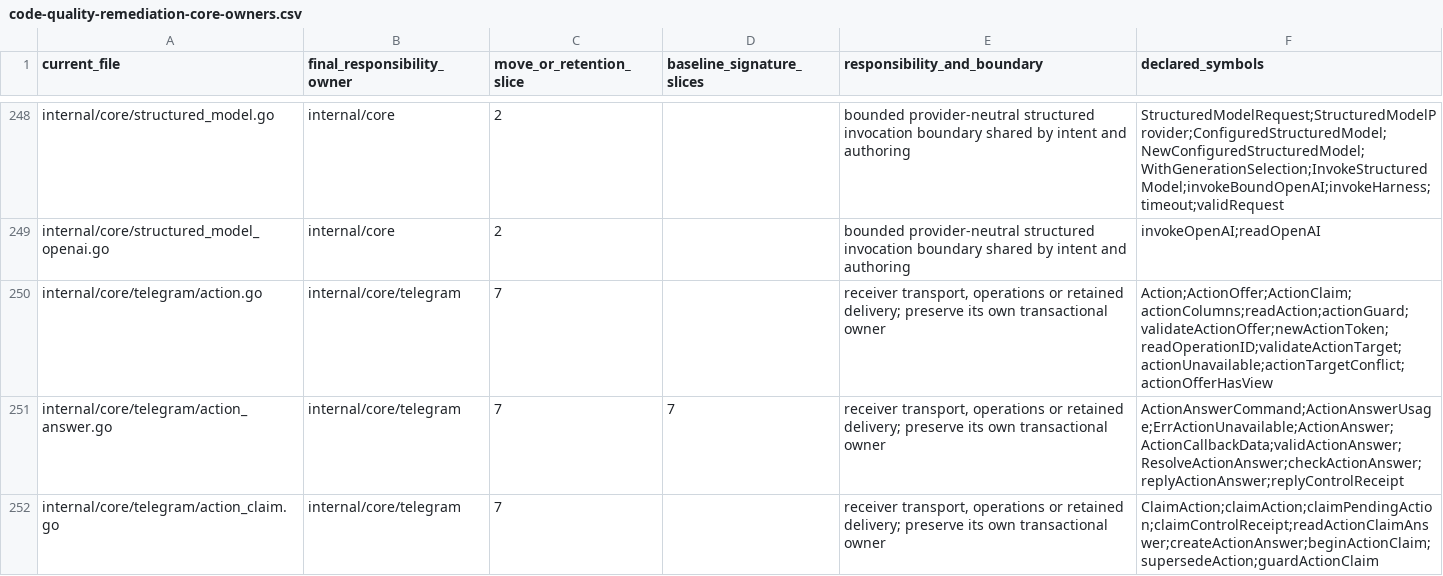
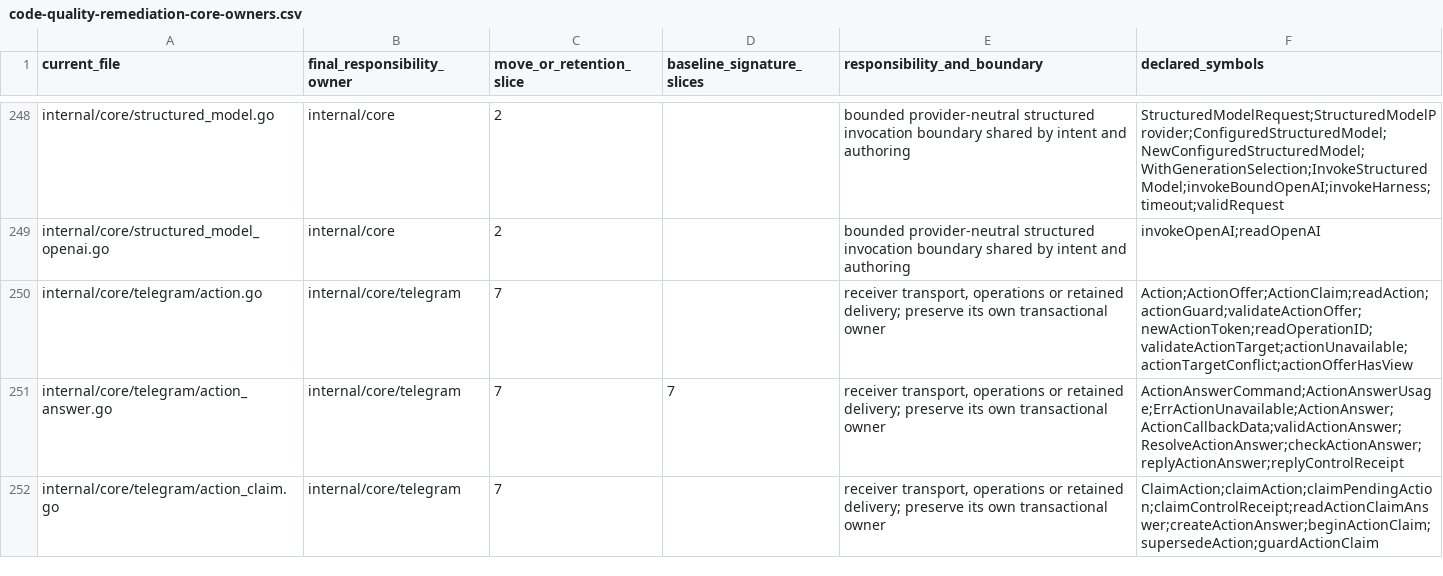
Before and after one commit to adrianpk/chr, a CSV file: ops/default/plan/code-quality-remediation-core-owners.csv, drawn as a sheet; only a part is shown, gaps mark what is left out; the diff covers the shown part only.

Commit message:
refactor(slice-7): bind queue columns through typed rows

```diff
--- a/ops/default/plan/code-quality-remediation-core-owners.csv
+++ b/ops/default/plan/code-quality-remediation-core-owners.csv
@@ -249,3 +249,3 @@ internal/core/structured_model.go,internal/core,2,,bounded provider-neutral stru
 internal/core/structured_model_openai.go,internal/core,2,,bounded provider-neutral structured invocation boundary shared by intent and authoring,invokeOpenAI;readOpenAI
-internal/core/telegram/action.go,internal/core/telegram,7,,"receiver transport, operations or retained delivery; preserve its own transactional owner",Action;ActionOffer;ActionClaim;actionColumns;readAction;actionGuard;validateActionOffer;newActionToken;readOperationID;validateActionTarget;actionUnavailable;actionTargetConflict;actionOfferHasView
+internal/core/telegram/action.go,internal/core/telegram,7,,"receiver transport, operations or retained delivery; preserve its own transactional owner",Action;ActionOffer;ActionClaim;readAction;actionGuard;validateActionOffer;newActionToken;readOperationID;validateActionTarget;actionUnavailable;actionTargetConflict;actionOfferHasView
 internal/core/telegram/action_answer.go,internal/core/telegram,7,7,"receiver transport, operations or retained delivery; preserve its own transactional owner",ActionAnswerCommand;ActionAnswerUsage;ErrActionUnavailable;ActionAnswer;ActionCallbackData;validActionAnswer;ResolveActionAnswer;checkActionAnswer;replyActionAnswer;replyControlReceipt
```
Also changed, not shown: 3 added rows and 1 edited cell elsewhere in this file, ops/default/plan/code-quality-remediation-slice-7-signatures.csv, 14 other files.
